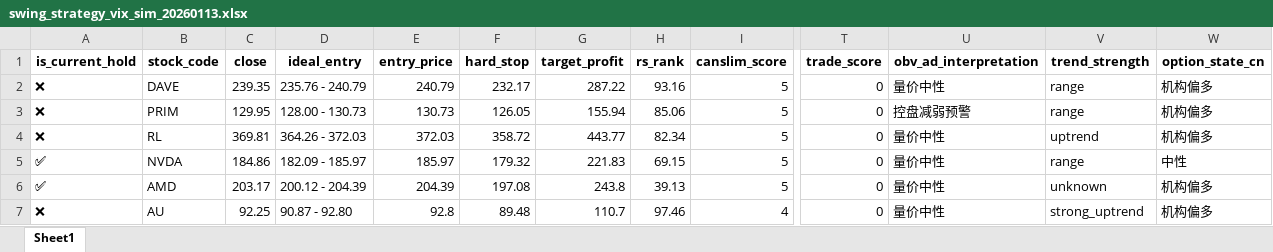
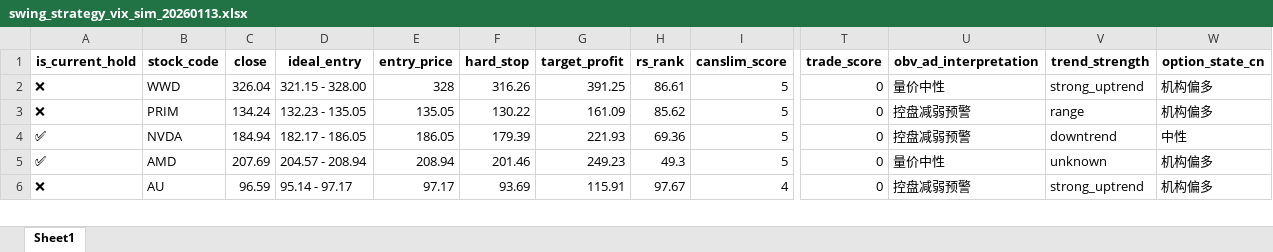
Before and after one commit to bumblezhou/daily_momentum_scanner, an Excel workbook: swing_strategy_vix_sim_20260113.xlsx, sheet Sheet1, drawn as a sheet; only a part is shown, gaps mark what is left out; values as stored, in another font and other column widths than the file's, no borders; removed rows and columns are numbered as before the commit, all else as after; rows hold the shown columns only; the diff covers the shown part only; the diff names each change by its address in the sheet, - before the commit and + after, or states it on an @@ line.

```diff
--- a/swing_strategy_vix_sim_20260113.xlsx (sheet Sheet1)
+++ b/swing_strategy_vix_sim_20260113.xlsx (sheet Sheet1)
-row 2: ❌ | DAVE | 239.35 | 235.76 - 240.79 | 240.79 | 232.17 | 287.22 | 93.16 | 5 | 0 | 量价中性 | range | 机构偏多
+row 2: ❌ | WWD | 326.04 | 321.15 - 328.00 | 328 | 316.26 | 391.25 | 86.61 | 5 | 0 | 量价中性 | strong_uptrend | 机构偏多
-C3 (close): 129.95
+C3 (close): 134.24
-D3 (ideal_entry): 128.00 - 130.73
+D3 (ideal_entry): 132.23 - 135.05
-E3 (entry_price): 130.73
+E3 (entry_price): 135.05
-F3 (hard_stop): 126.05
+F3 (hard_stop): 130.22
-G3 (target_profit): 155.94
+G3 (target_profit): 161.09
-H3 (rs_rank): 85.06
+H3 (rs_rank): 85.62
-row 4: ❌ | RL | 369.81 | 364.26 - 372.03 | 372.03 | 358.72 | 443.77 | 82.34 | 5 | 0 | 量价中性 | uptrend | 机构偏多
-C4 (close): 184.86
+C4 (close): 184.94
-D4 (ideal_entry): 182.09 - 185.97
+D4 (ideal_entry): 182.17 - 186.05
-E4 (entry_price): 185.97
+E4 (entry_price): 186.05
-F4 (hard_stop): 179.32
+F4 (hard_stop): 179.39
-G4 (target_profit): 221.83
+G4 (target_profit): 221.93
-H4 (rs_rank): 69.15
+H4 (rs_rank): 69.36
-U4 (obv_ad_interpretation): 量价中性
+U4 (obv_ad_interpretation): 控盘减弱预警
-V4 (trend_strength): range
+V4 (trend_strength): downtrend
-C5 (close): 203.17
+C5 (close): 207.69
-D5 (ideal_entry): 200.12 - 204.39
+D5 (ideal_entry): 204.57 - 208.94
-E5 (entry_price): 204.39
+E5 (entry_price): 208.94
-F5 (hard_stop): 197.08
+F5 (hard_stop): 201.46
-G5 (target_profit): 243.8
+G5 (target_profit): 249.23
-H5 (rs_rank): 39.13
+H5 (rs_rank): 49.3
-C6 (close): 92.25
+C6 (close): 96.59
-D6 (ideal_entry): 90.87 - 92.80
+D6 (ideal_entry): 95.14 - 97.17
-E6 (entry_price): 92.8
+E6 (entry_price): 97.17
-F6 (hard_stop): 89.48
+F6 (hard_stop): 93.69
-G6 (target_profit): 110.7
+G6 (target_profit): 115.91
-H6 (rs_rank): 97.46
+H6 (rs_rank): 97.67
-U6 (obv_ad_interpretation): 量价中性
+U6 (obv_ad_interpretation): 控盘减弱预警
```
Also changed, not shown: 26 added rows, 12 removed rows and 119 edited cells elsewhere in this sheet, 2 other files.
